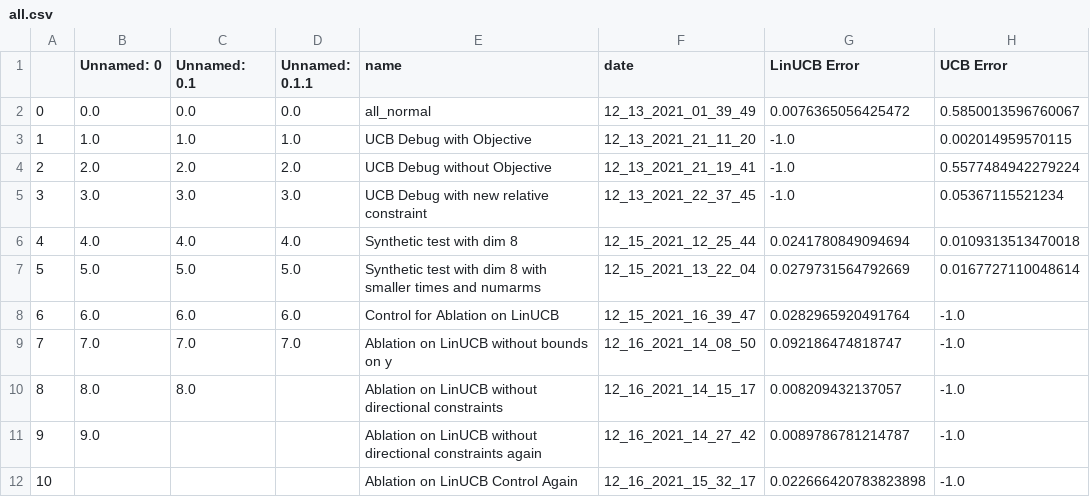
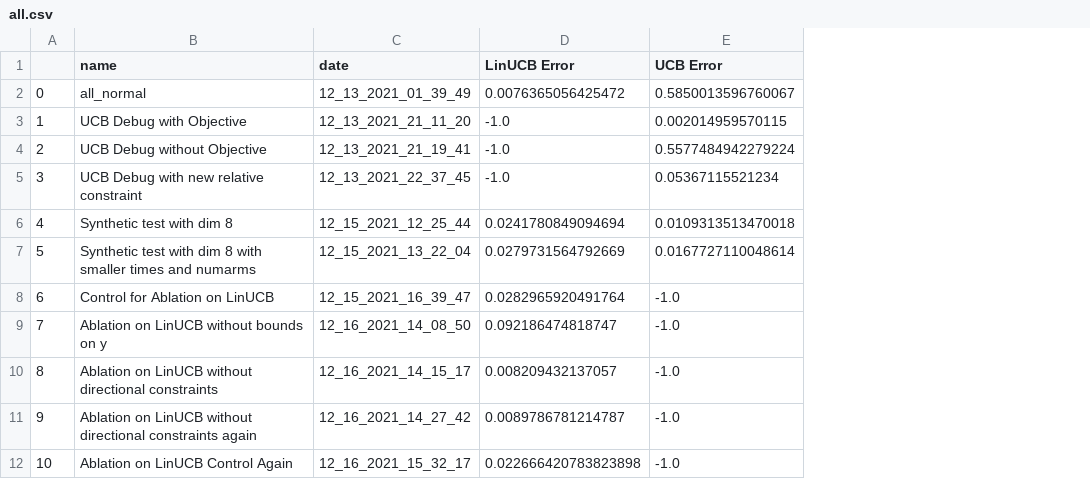
Before and after one commit to EtashGuha/InvLinUCB, a CSV file: data/all.csv, drawn as a sheet; only a part is shown; the diff names each change by its address in the sheet, - before the commit and + after, or states it on an @@ line.

Commit message:
adding all csv

```diff
--- a/data/all.csv
+++ b/data/all.csv
-column B (Unnamed: 0), rows 2-11: 0.0 | 1.0 | 2.0 | 3.0 | 4.0 | 5.0 | 6.0 | 7.0 | 8.0 | 9.0
-column C (Unnamed: 0.1), rows 2-10: 0.0 | 1.0 | 2.0 | 3.0 | 4.0 | 5.0 | 6.0 | 7.0 | 8.0
-column D (Unnamed: 0.1.1), rows 2-9: 0.0 | 1.0 | 2.0 | 3.0 | 4.0 | 5.0 | 6.0 | 7.0
```
